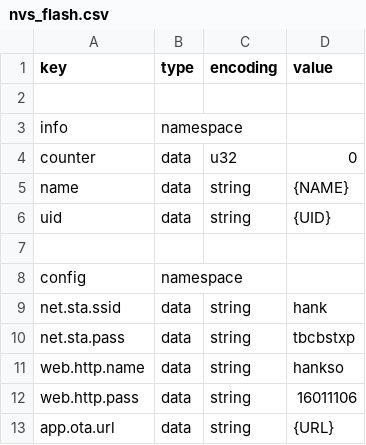
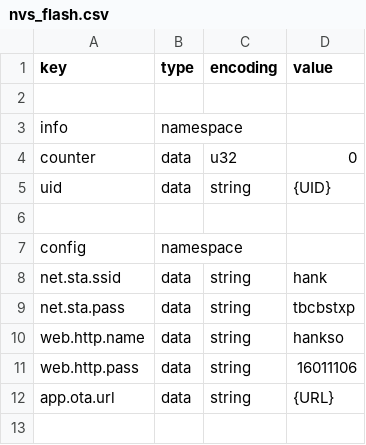
Before and after one commit to hankso/esp32, a CSV file: espbase/nvs_flash.csv, drawn as a sheet.

```diff
--- a/espbase/nvs_flash.csv
+++ b/espbase/nvs_flash.csv
@@ -4,3 +4,2 @@ info,           namespace,
 counter,        data,       u32,        0
-name,           data,       string,     {NAME}
 uid,            data,       string,     {UID}
```
Also changed, not shown: 22 other files.
